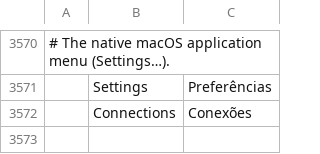
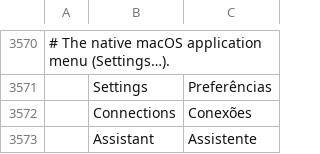
Before and after one commit to AdeThorMiwa/edith, a TSV file: crates/ui-egui/src/i18n/pt-br.tsv, drawn as a sheet; only a part is shown, gaps mark what is left out; the diff names each change by its address in the sheet, - before the commit and + after, or states it on an @@ line.

```diff
--- a/crates/ui-egui/src/i18n/pt-br.tsv
+++ b/crates/ui-egui/src/i18n/pt-br.tsv
+row 3573:  | Assistant | Assistente
```
Also changed, not shown: crates/ui-egui/src/i18n/es.tsv, crates/ui-egui/src/i18n/ja.tsv, 16 other files.
